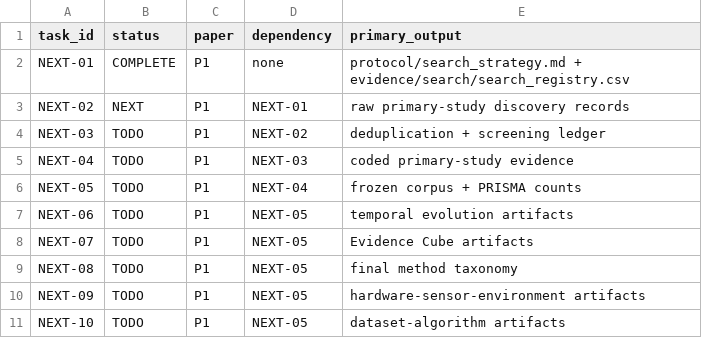
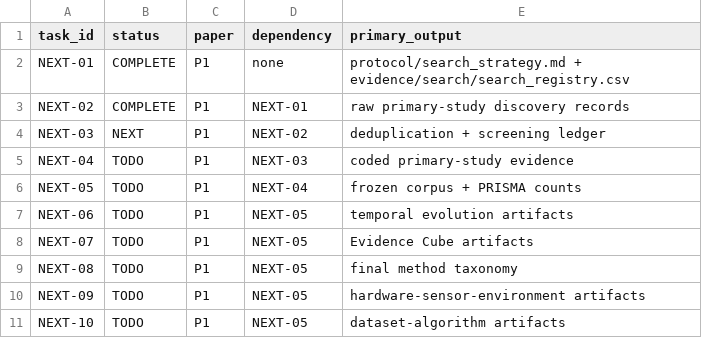
Before and after one commit to Arithmetic-Power-Geometry/Augmented-Reality-Systematic-Review, a CSV file: paper_writing/EXECUTION_QUEUE.csv, drawn as a sheet; only a part is shown.

Commit message:
Complete NEXT-02 and advance to NEXT-03

```diff
--- a/paper_writing/EXECUTION_QUEUE.csv
+++ b/paper_writing/EXECUTION_QUEUE.csv
@@ -2,4 +2,4 @@ task_id,status,paper,dependency,primary_output
 NEXT-01,COMPLETE,P1,none,"protocol/search_strategy.md + evidence/search/search_registry.csv"
-NEXT-02,NEXT,P1,NEXT-01,"raw primary-study discovery records"
-NEXT-03,TODO,P1,NEXT-02,"deduplication + screening ledger"
+NEXT-02,COMPLETE,P1,NEXT-01,"raw primary-study discovery records"
+NEXT-03,NEXT,P1,NEXT-02,"deduplication + screening ledger"
 NEXT-04,TODO,P1,NEXT-03,"coded primary-study evidence"
```
